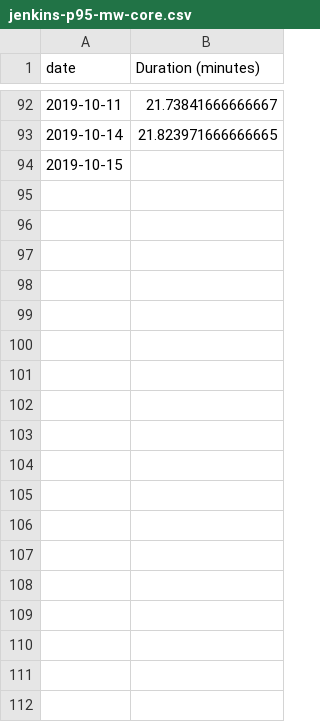
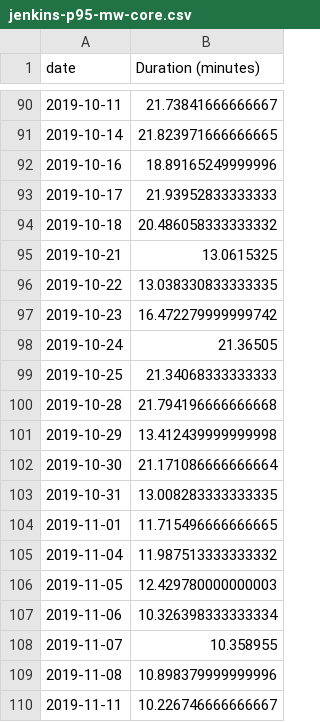
Before and after one commit to thcipriani/wikimedia-jenkins-stats, a CSV file: csv/jenkins-p95-mw-core.csv, drawn as a sheet; only a part is shown, gaps mark what is left out; removed rows and columns are numbered as before the commit, all else as after; the diff covers the shown part only; the diff names each change by its address in the sheet, - before the commit and + after, or states it on an @@ line.

```diff
--- a/csv/jenkins-p95-mw-core.csv
+++ b/csv/jenkins-p95-mw-core.csv
-row 94: 2019-10-15
+row 92: 2019-10-16 | 18.89165249999996
+row 93: 2019-10-17 | 21.93952833333333
+row 94: 2019-10-18 | 20.486058333333332
+row 95: 2019-10-21 | 13.0615325
+row 96: 2019-10-22 | 13.038330833333335
+row 97: 2019-10-23 | 16.472279999999742
+row 98: 2019-10-24 | 21.36505
+row 99: 2019-10-25 | 21.34068333333333
+row 100: 2019-10-28 | 21.794196666666668
+row 101: 2019-10-29 | 13.412439999999998
+row 102: 2019-10-30 | 21.171086666666664
+row 103: 2019-10-31 | 13.008283333333335
+row 104: 2019-11-01 | 11.715496666666665
+row 105: 2019-11-04 | 11.987513333333332
+row 106: 2019-11-05 | 12.429780000000003
+row 107: 2019-11-06 | 10.326398333333334
+row 108: 2019-11-07 | 10.358955
+row 109: 2019-11-08 | 10.898379999999996
+row 110: 2019-11-11 | 10.226746666666667
```
Also changed, not shown: 59 added rows and 2 removed rows elsewhere in this file, csv/jenkins-builds-all.csv, csv/jenkins-builds-mw-core.csv, 16 other files.
